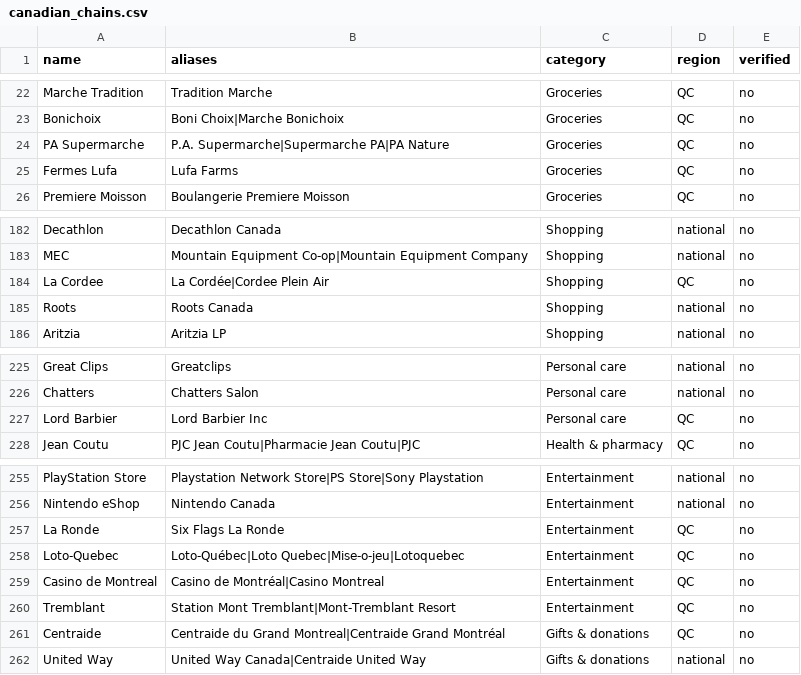
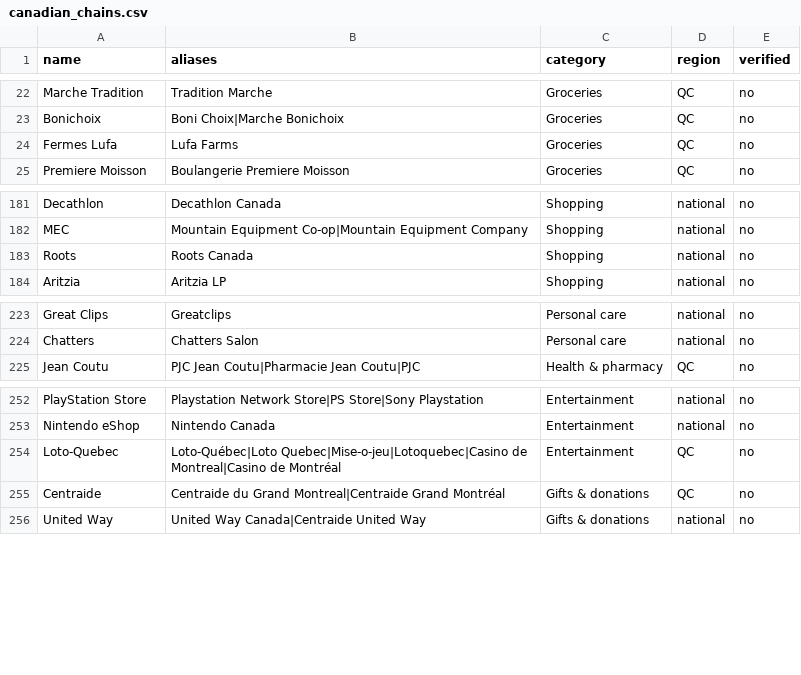
Before and after one commit to YousefAkay/lookahead, a CSV file: data/reference/canadian_chains.csv, drawn as a sheet; only a part is shown, gaps mark what is left out.

Commit message:
Categorizer v2: DECISIONS entry (what was built, all off by default, nothing scored, adopt rule still a draft); directory trimmed to 267 entries (single venues and small chains out; Casino de Montreal is now an alias of Loto-Quebec), threshold unchanged at 0.60

```diff
--- a/data/reference/canadian_chains.csv
+++ b/data/reference/canadian_chains.csv
@@ -23,3 +23,2 @@ Marche Tradition,Tradition Marche,Groceries,QC,no
 Bonichoix,Boni Choix|Marche Bonichoix,Groceries,QC,no
-PA Supermarche,P.A. Supermarche|Supermarche PA|PA Nature,Groceries,QC,no
 Fermes Lufa,Lufa Farms,Groceries,QC,no
@@ -183,3 +182,2 @@ Decathlon,Decathlon Canada,Shopping,national,no
 MEC,Mountain Equipment Co-op|Mountain Equipment Company,Shopping,national,no
-La Cordee,La Cordée|Cordee Plein Air,Shopping,QC,no
 Roots,Roots Canada,Shopping,national,no
@@ -226,3 +224,2 @@ Great Clips,Greatclips,Personal care,national,no
 Chatters,Chatters Salon,Personal care,national,no
-Lord Barbier,Lord Barbier Inc,Personal care,QC,no
 Jean Coutu,PJC Jean Coutu|Pharmacie Jean Coutu|PJC,Health & pharmacy,QC,no
@@ -256,6 +253,3 @@ PlayStation Store,Playstation Network Store|PS Store|Sony Playstation,Entertainm
 Nintendo eShop,Nintendo Canada,Entertainment,national,no
-La Ronde,Six Flags La Ronde,Entertainment,QC,no
-Loto-Quebec,Loto-Québec|Loto Quebec|Mise-o-jeu|Lotoquebec,Entertainment,QC,no
-Casino de Montreal,Casino de Montréal|Casino Montreal,Entertainment,QC,no
-Tremblant,Station Mont Tremblant|Mont-Tremblant Resort,Entertainment,QC,no
+Loto-Quebec,Loto-Québec|Loto Quebec|Mise-o-jeu|Lotoquebec|Casino de Montreal|Casino de Montréal,Entertainment,QC,no
 Centraide,Centraide du Grand Montreal|Centraide Grand Montréal,Gifts & donations,QC,no
```
Also changed, not shown: 2 other files.
